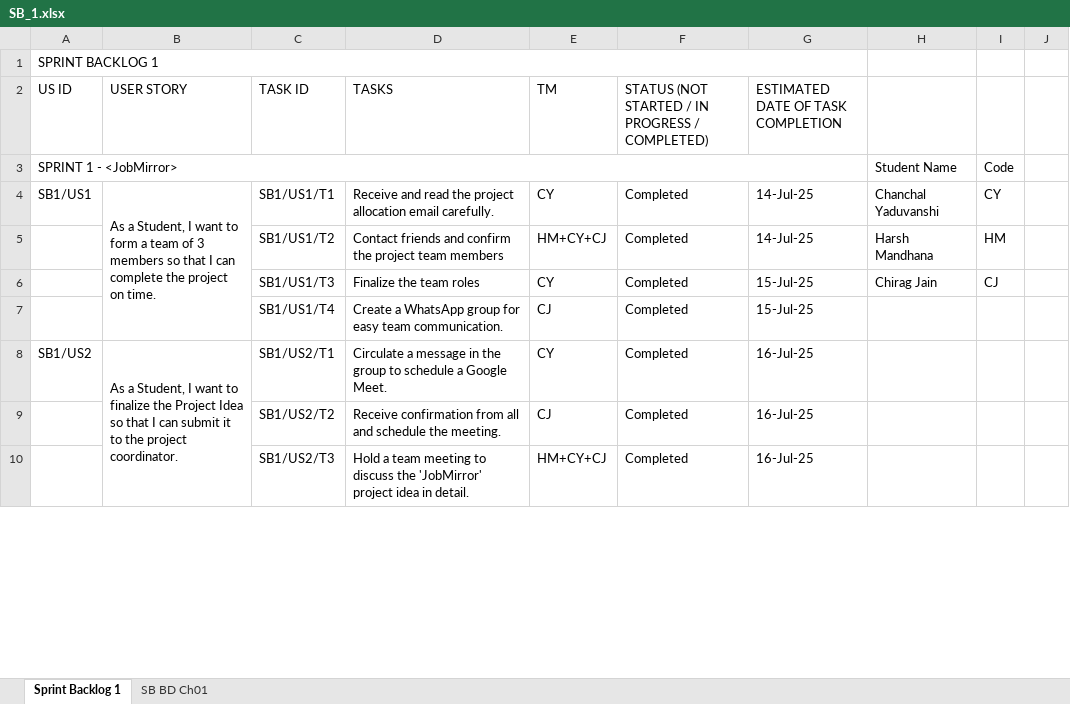
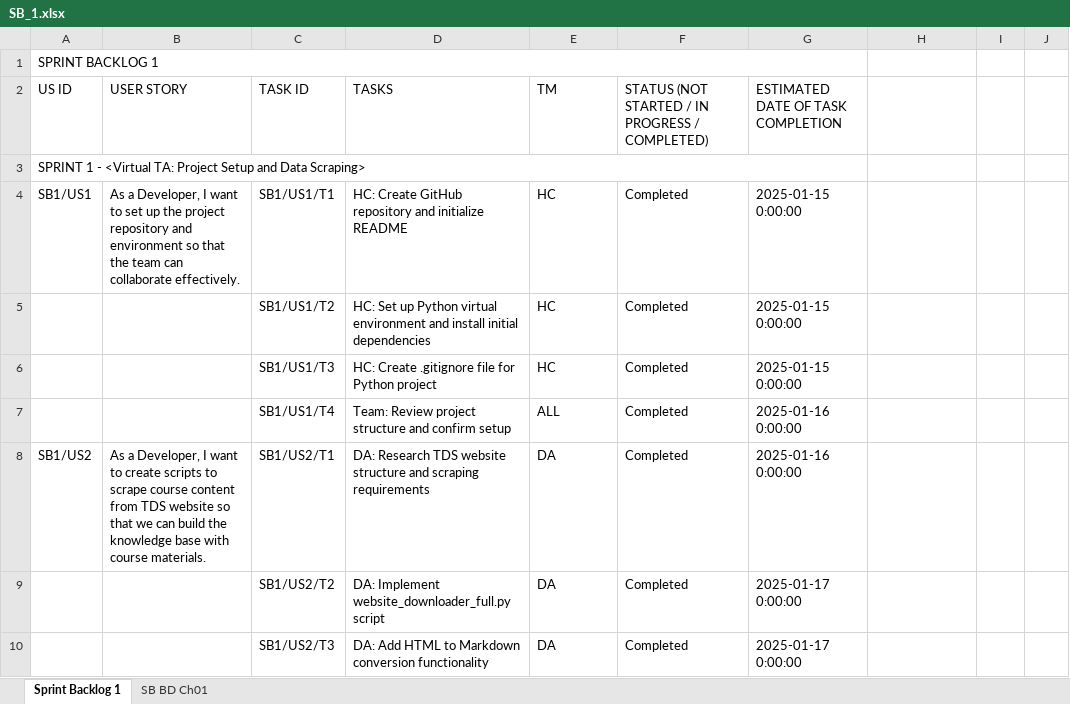
Before and after one commit to HarshChoudhary10/Virtual_TA, an Excel workbook: SB_1.xlsx, sheet Sprint Backlog 1, drawn as a sheet; only a part is shown; values as stored, in another font and other column widths than the file's, no cell formats; removed rows and columns are numbered as before the commit, all else as after; the diff covers the shown part only; the diff names each change by its address in the sheet, - before the commit and + after, or states it on an @@ line.

```diff
--- a/SB_1.xlsx (sheet Sprint Backlog 1)
+++ b/SB_1.xlsx (sheet Sprint Backlog 1)
-row 3: SPRINT 1 - <JobMirror> |  |  |  |  |  |  | Student Name | Code
+row 3: SPRINT 1 - <Virtual TA: Project Setup and Data Scraping>
-B4 (USER STORY): As a Student, I want to form a team of 3 members so that I can complete the project on time.
+B4 (USER STORY): As a Developer, I want to set up the project repository and environment so that the team can collaborate effectively.
-B4:B7 merged
-D4 (TASKS): Receive and read the project allocation email carefully.
+D4 (TASKS): HC: Create GitHub repository and initialize README
-E4 (TM): CY
+E4 (TM): HC
-G4:G5: 14-Jul-25
+G4:G5: 2025-01-15 0:00:00
-H4: Chanchal Yaduvanshi
+H4: (empty)
-I4: CY
+I4: (empty)
-D5 (TASKS): Contact friends and confirm the project team members
+D5 (TASKS): HC: Set up Python virtual environment and install initial dependencies
-E5 (TM): HM+CY+CJ
+E5 (TM): HC
-H5: Harsh Mandhana
+H5: (empty)
-I5: HM
+I5: (empty)
-D6 (TASKS): Finalize the team roles
+D6 (TASKS): HC: Create .gitignore file for Python project
-E6 (TM): CY
+E6 (TM): HC
-G6: 15-Jul-25
+G6: 2025-01-15 0:00:00
-H6: Chirag Jain
+H6: (empty)
-I6: CJ
+I6: (empty)
-D7 (TASKS): Create a WhatsApp group for easy team communication.
+D7 (TASKS): Team: Review project structure and confirm setup
-E7 (TM): CJ
+E7 (TM): ALL
-G7: 15-Jul-25
+G7: 2025-01-16 0:00:00
-B8 (USER STORY): As a Student, I want to finalize the Project Idea so that I can submit it to the project coordinator.
+B8 (USER STORY): As a Developer, I want to create scripts to scrape course content from TDS website so that we can build the knowledge base with course materials.
-B8:B11 merged
-D8 (TASKS): Circulate a message in the group to schedule a Google Meet.
+D8 (TASKS): DA: Research TDS website structure and scraping requirements
-E8 (TM): CY
+E8 (TM): DA
-G8: 16-Jul-25
+G8: 2025-01-16 0:00:00
-D9 (TASKS): Receive confirmation from all and schedule the meeting.
+D9 (TASKS): DA: Implement website_downloader_full.py script
-E9 (TM): CJ
+E9 (TM): DA
-G9:G10: 16-Jul-25
+G9:G10: 2025-01-17 0:00:00
-D10 (TASKS): Hold a team meeting to discuss the 'JobMirror' project idea in detail.
+D10 (TASKS): DA: Add HTML to Markdown conversion functionality
-E10 (TM): HM+CY+CJ
+E10 (TM): DA
```
Also changed, not shown: 1 added row, 101 removed rows, 40 edited cells and merged cells elsewhere in this sheet, sheet SB BD Ch01, cell formats, charts or pictures, SB3.xlsx, SB_2.xlsx, 2 other files.
